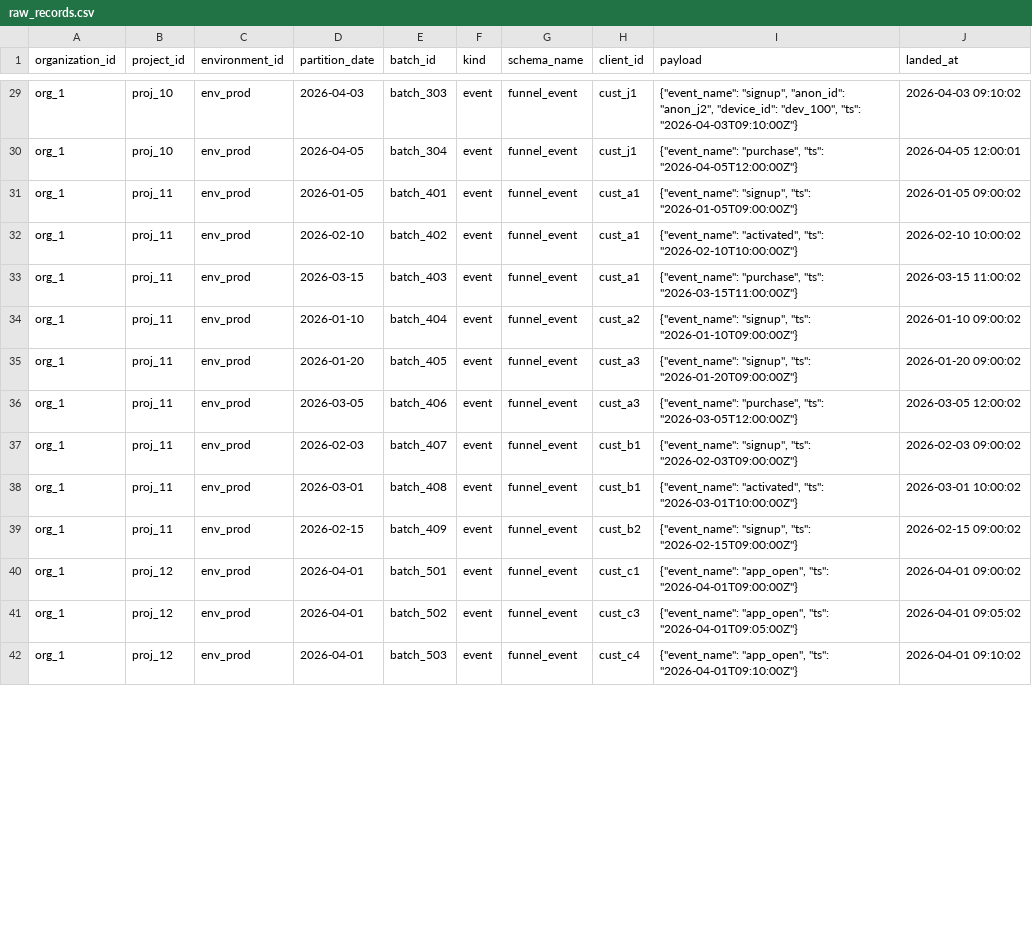
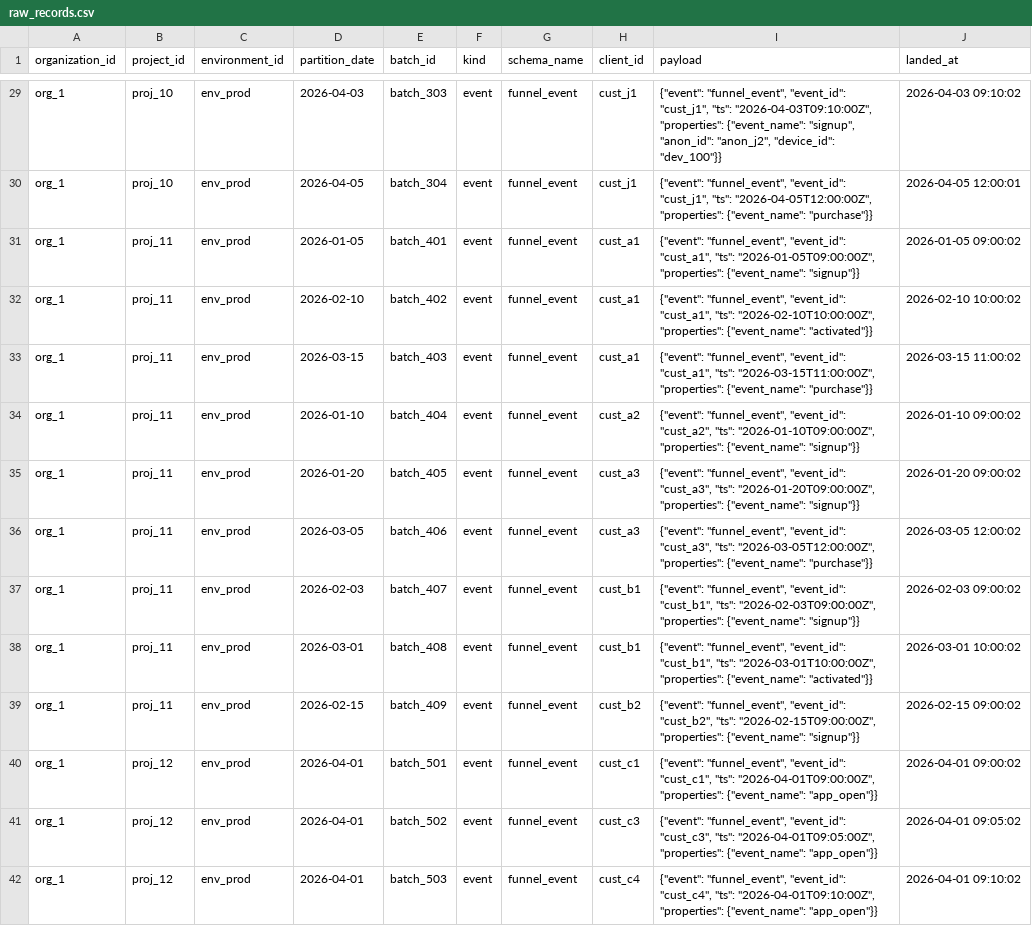
Before and after one commit to yarivluts/smart-marketing, a CSV file: packages/dbt-transform/dbt/seeds/raw_records.csv, drawn as a sheet; only a part is shown, gaps mark what is left out; the diff covers the shown part only; the diff names each change by its address in the sheet, - before the commit and + after, or states it on an @@ line.

```diff
--- a/packages/dbt-transform/dbt/seeds/raw_records.csv
+++ b/packages/dbt-transform/dbt/seeds/raw_records.csv
-I29 (payload): {"event_name": "signup", "anon_id": "anon_j2", "device_id": "dev_100", "ts": "2026-04-03T09:10:00Z"}
+I29 (payload): {"event": "funnel_event", "event_id": "cust_j1", "ts": "2026-04-03T09:10:00Z", "properties": {"event_name": "signup", "anon_id": "anon_j2", "device_id": "dev_100"}}
-I30 (payload): {"event_name": "purchase", "ts": "2026-04-05T12:00:00Z"}
+I30 (payload): {"event": "funnel_event", "event_id": "cust_j1", "ts": "2026-04-05T12:00:00Z", "properties": {"event_name": "purchase"}}
-I31 (payload): {"event_name": "signup", "ts": "2026-01-05T09:00:00Z"}
+I31 (payload): {"event": "funnel_event", "event_id": "cust_a1", "ts": "2026-01-05T09:00:00Z", "properties": {"event_name": "signup"}}
-I32 (payload): {"event_name": "activated", "ts": "2026-02-10T10:00:00Z"}
+I32 (payload): {"event": "funnel_event", "event_id": "cust_a1", "ts": "2026-02-10T10:00:00Z", "properties": {"event_name": "activated"}}
-I33 (payload): {"event_name": "purchase", "ts": "2026-03-15T11:00:00Z"}
+I33 (payload): {"event": "funnel_event", "event_id": "cust_a1", "ts": "2026-03-15T11:00:00Z", "properties": {"event_name": "purchase"}}
-I34 (payload): {"event_name": "signup", "ts": "2026-01-10T09:00:00Z"}
+I34 (payload): {"event": "funnel_event", "event_id": "cust_a2", "ts": "2026-01-10T09:00:00Z", "properties": {"event_name": "signup"}}
-I35 (payload): {"event_name": "signup", "ts": "2026-01-20T09:00:00Z"}
+I35 (payload): {"event": "funnel_event", "event_id": "cust_a3", "ts": "2026-01-20T09:00:00Z", "properties": {"event_name": "signup"}}
-I36 (payload): {"event_name": "purchase", "ts": "2026-03-05T12:00:00Z"}
+I36 (payload): {"event": "funnel_event", "event_id": "cust_a3", "ts": "2026-03-05T12:00:00Z", "properties": {"event_name": "purchase"}}
-I37 (payload): {"event_name": "signup", "ts": "2026-02-03T09:00:00Z"}
+I37 (payload): {"event": "funnel_event", "event_id": "cust_b1", "ts": "2026-02-03T09:00:00Z", "properties": {"event_name": "signup"}}
-I38 (payload): {"event_name": "activated", "ts": "2026-03-01T10:00:00Z"}
+I38 (payload): {"event": "funnel_event", "event_id": "cust_b1", "ts": "2026-03-01T10:00:00Z", "properties": {"event_name": "activated"}}
-I39 (payload): {"event_name": "signup", "ts": "2026-02-15T09:00:00Z"}
+I39 (payload): {"event": "funnel_event", "event_id": "cust_b2", "ts": "2026-02-15T09:00:00Z", "properties": {"event_name": "signup"}}
-I40 (payload): {"event_name": "app_open", "ts": "2026-04-01T09:00:00Z"}
+I40 (payload): {"event": "funnel_event", "event_id": "cust_c1", "ts": "2026-04-01T09:00:00Z", "properties": {"event_name": "app_open"}}
-I41 (payload): {"event_name": "app_open", "ts": "2026-04-01T09:05:00Z"}
+I41 (payload): {"event": "funnel_event", "event_id": "cust_c3", "ts": "2026-04-01T09:05:00Z", "properties": {"event_name": "app_open"}}
-I42 (payload): {"event_name": "app_open", "ts": "2026-04-01T09:10:00Z"}
+I42 (payload): {"event": "funnel_event", "event_id": "cust_c4", "ts": "2026-04-01T09:10:00Z", "properties": {"event_name": "app_open"}}
```
Also changed, not shown: 56 edited cells elsewhere in this file, 8 other files.
